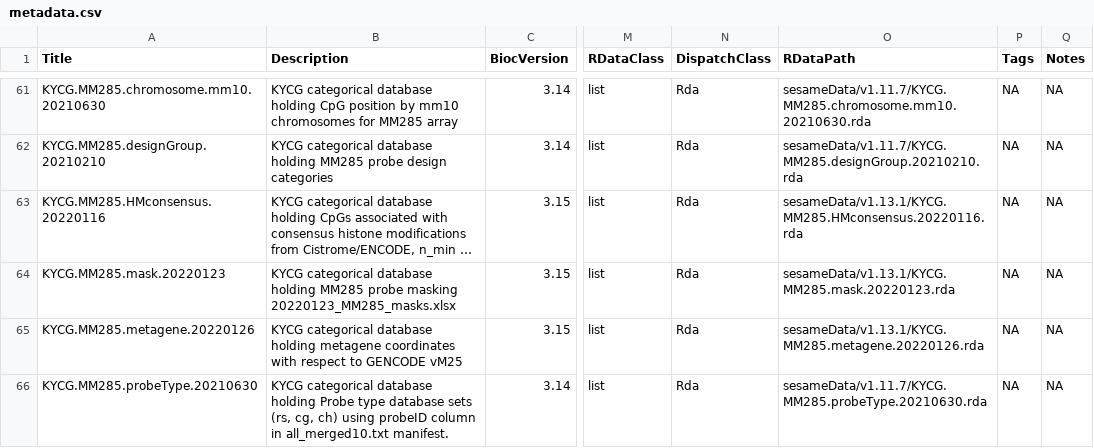
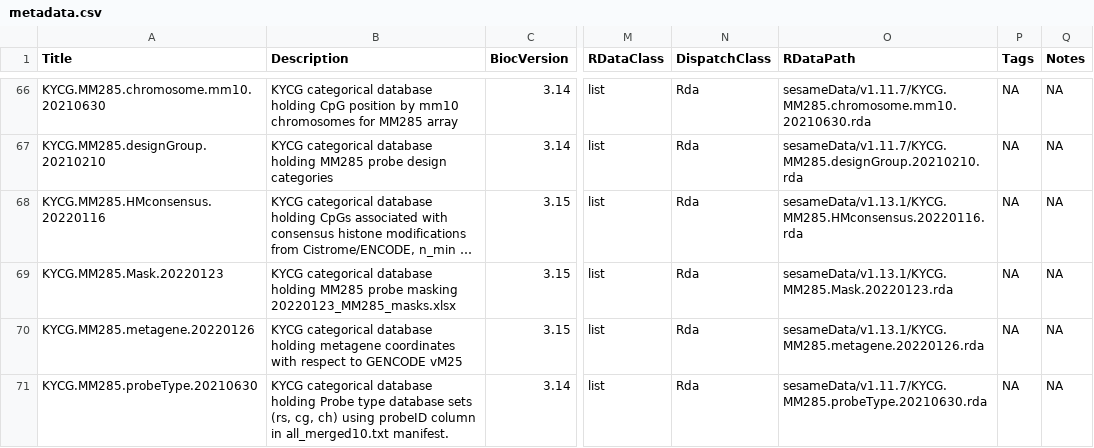
Before and after one commit to bioc/sesameData, a CSV file: inst/extdata/metadata.csv, drawn as a sheet; only a part is shown, gaps mark what is left out; long unchanged cells end in …; addresses are those after the commit; the diff covers the shown part only; the diff names each change by its address in the sheet, - before the commit and + after, or states it on an @@ line.

```diff
--- a/inst/extdata/metadata.csv
+++ b/inst/extdata/metadata.csv
-A69 (Title): KYCG.MM285.mask.20220123
+A69 (Title): KYCG.MM285.Mask.20220123
-O69 (RDataPath): sesameData/v1.13.1/KYCG.MM285.mask.20220123.rda
+O69 (RDataPath): sesameData/v1.13.1/KYCG.MM285.Mask.20220123.rda
```
Also changed, not shown: 5 added rows and 22 edited cells elsewhere in this file, 2 other files.
